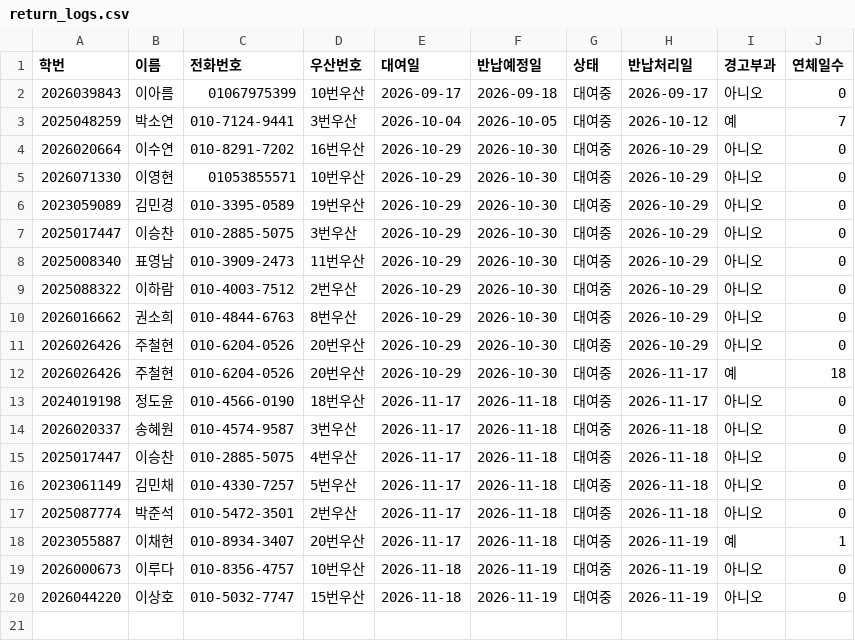
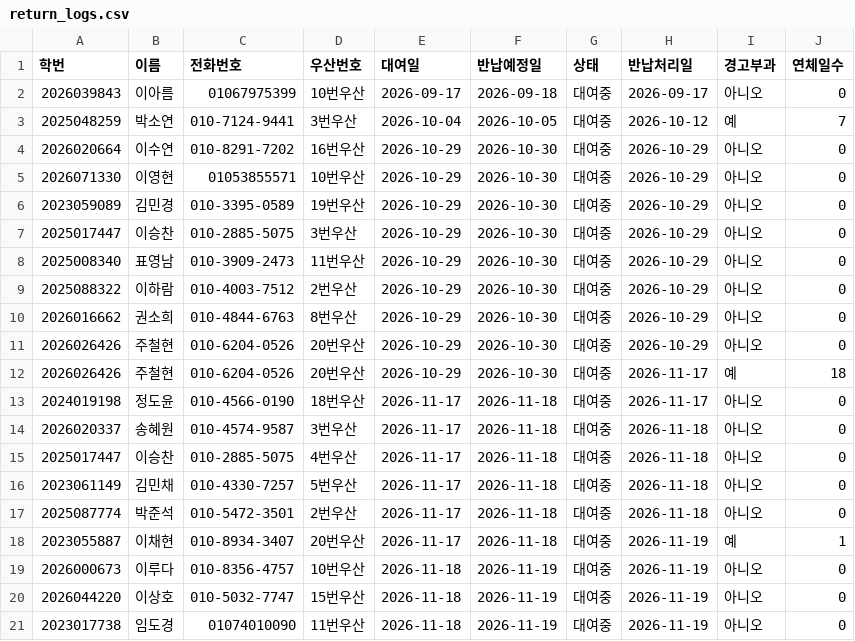
Before and after one commit to i088785/umbrella-rental, a CSV file: return_logs.csv, drawn as a sheet; the diff names each change by its address in the sheet, - before the commit and + after, or states it on an @@ line.

Commit message:
Update return_logs.csv via Streamlit App

```diff
--- a/return_logs.csv
+++ b/return_logs.csv
+row 21: 2023017738 | 임도경 | 01074010090 | 11번우산 | 2026-11-18 | 2026-11-19 | 대여중 | 2026-11-19 | 아니오 | 0
```
